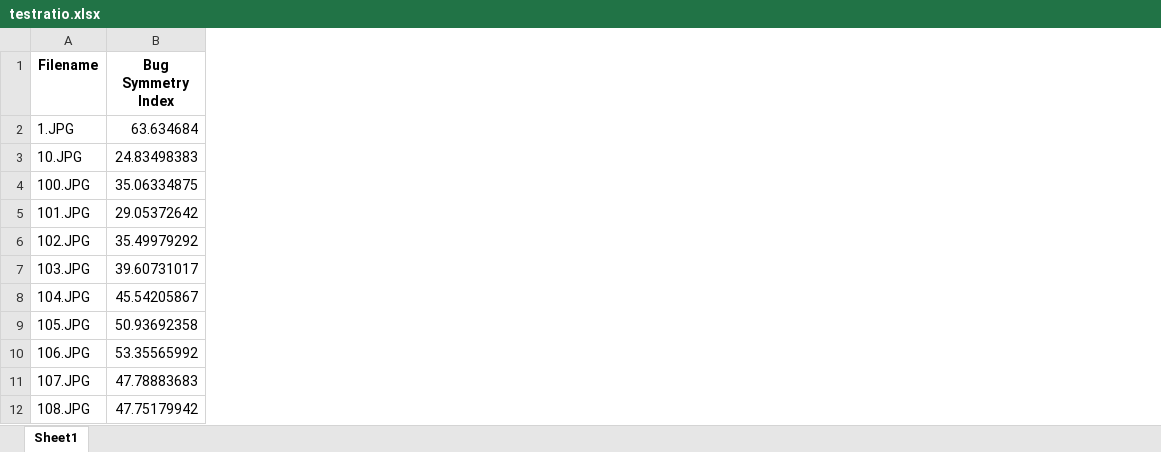
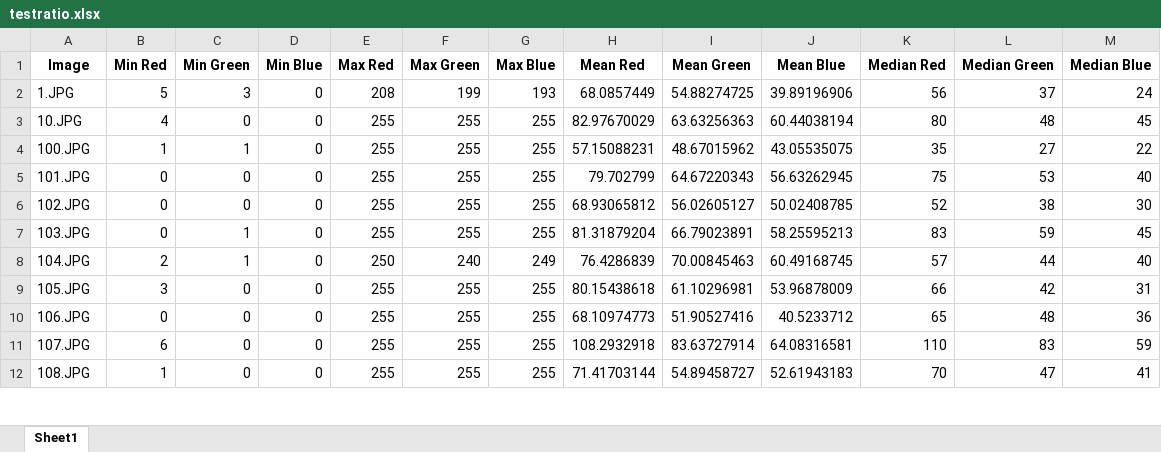
Before and after one commit to julientournier6/dataetia, an Excel workbook: train/testratio.xlsx, sheet Sheet1, drawn as a sheet; only a part is shown; values as stored, in another font and other column widths than the file's, no borders; removed rows and columns are numbered as before the commit, all else as after; the diff covers the shown part only; the diff names each change by its address in the sheet, - before the commit and + after, or states it on an @@ line.

```diff
--- a/train/testratio.xlsx (sheet Sheet1)
+++ b/train/testratio.xlsx (sheet Sheet1)
-column B (Bug Symmetry Index), rows 2-12: 63.634684 | 24.83498383 | 35.06334875 | 29.05372642 | 35.49979292 | 39.60731017 | 45.54205867 | 50.93692358 | 53.35565992 | 47.78883683 | 47.75179942
+column B (Min Red), rows 2-12: 5 | 4 | 1 | 0 | 0 | 0 | 2 | 3 | 0 | 6 | 1
+column C (Min Green), rows 2-12: 3 | 0 | 1 | 0 | 0 | 1 | 1 | 0 | 0 | 0 | 0
+column D (Min Blue), rows 2-12: all 0
+column E (Max Red), rows 2-12: 208 | 255 | 255 | 255 | 255 | 255 | 250 | 255 | 255 | 255 | 255
+column F (Max Green), rows 2-12: 199 | 255 | 255 | 255 | 255 | 255 | 240 | 255 | 255 | 255 | 255
+column G (Max Blue), rows 2-12: 193 | 255 | 255 | 255 | 255 | 255 | 249 | 255 | 255 | 255 | 255
+column H (Mean Red), rows 2-12: 68.0857449 | 82.97670029 | 57.15088231 | 79.702799 | 68.93065812 | 81.31879204 | 76.4286839 | 80.15438618 | 68.10974773 | 108.2932918 | 71.41703144
+column I (Mean Green), rows 2-12: 54.88274725 | 63.63256363 | 48.67015962 | 64.67220343 | 56.02605127 | 66.79023891 | 70.00845463 | 61.10296981 | 51.90527416 | 83.63727914 | 54.89458727
+column J (Mean Blue), rows 2-12: 39.89196906 | 60.44038194 | 43.05535075 | 56.63262945 | 50.02408785 | 58.25595213 | 60.49168745 | 53.96878009 | 40.5233712 | 64.08316581 | 52.61943183
+column K (Median Red), rows 2-12: 56 | 80 | 35 | 75 | 52 | 83 | 57 | 66 | 65 | 110 | 70
+column L (Median Green), rows 2-12: 37 | 48 | 27 | 53 | 38 | 59 | 44 | 42 | 48 | 83 | 47
+column M (Median Blue), rows 2-12: 24 | 45 | 22 | 40 | 30 | 45 | 40 | 31 | 36 | 59 | 41
-A1: Filename
+A1: Image
```
Also changed, not shown: 8 added columns elsewhere in this sheet, 3 other files.
